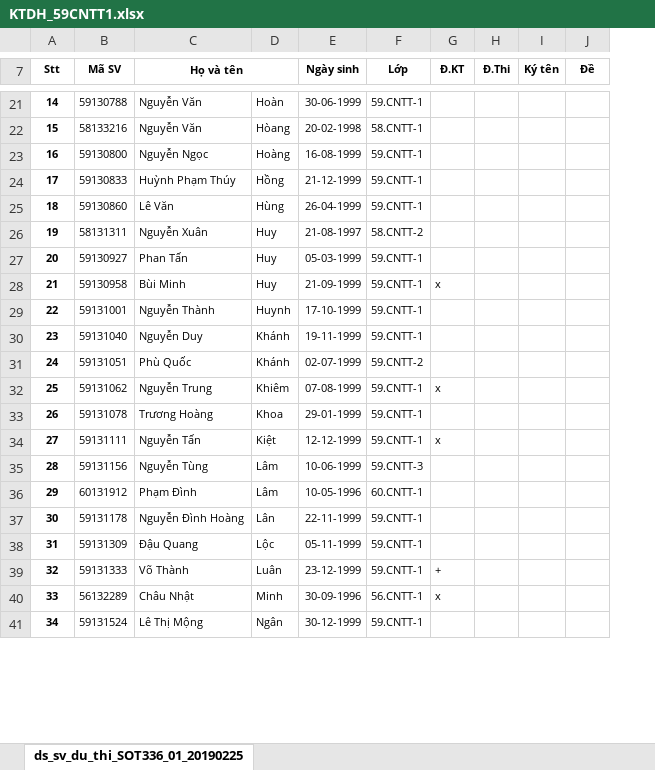
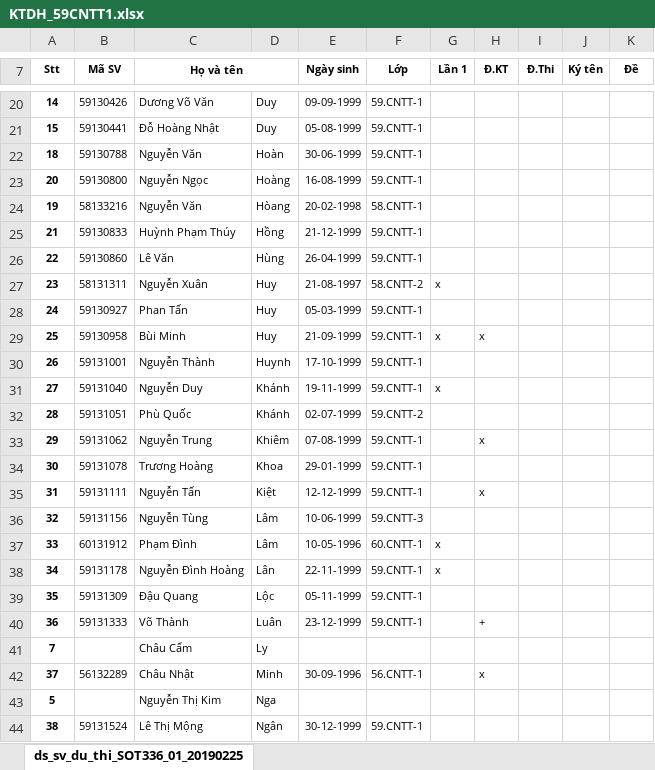
Before and after one commit to thinhdoanvu/ComputerGraphics, an Excel workbook: KTDH_59CNTT1.xlsx, sheet ds_sv_du_thi_SOT336_01_20190225, drawn as a sheet; only a part is shown, gaps mark what is left out; values as stored, in another font and other column widths than the file's, no borders; conditional formats not drawn; addresses are those after the commit; rows hold the shown columns only; the diff covers the shown part only; the diff names each change by its address in the sheet, - before the commit and + after, or states it on an @@ line.

```diff
--- a/KTDH_59CNTT1.xlsx (sheet ds_sv_du_thi_SOT336_01_20190225)
+++ b/KTDH_59CNTT1.xlsx (sheet ds_sv_du_thi_SOT336_01_20190225)
+column G (Lần 1), rows 27-38: x |  | x |  | x |  |  |  |  |  | x | x
-B20 (Mã SV): 59130788
+B20 (Mã SV): 59130426
-C20 (Họ và tên): Nguyễn Văn
+C20 (Họ và tên): Dương Võ Văn
-D20: Hoàn
+D20: Duy
-E20 (Ngày sinh): 30-06-1999
+E20 (Ngày sinh): 09-09-1999
-B21 (Mã SV): 58133216
+B21 (Mã SV): 59130441
-C21 (Họ và tên): Nguyễn Văn
+C21 (Họ và tên): Đỗ Hoàng Nhật
-D21: Hòang
+D21: Duy
-E21 (Ngày sinh): 20-02-1998
+E21 (Ngày sinh): 05-08-1999
-F21 (Lớp): 58.CNTT-1
+F21 (Lớp): 59.CNTT-1
+row 22: 18 | 59130788 | Nguyễn Văn | Hoàn | 30-06-1999 | 59.CNTT-1
-A23 (Stt): 16
+A23 (Stt): 20
+row 24: 19 | 58133216 | Nguyễn Văn | Hòang | 20-02-1998 | 58.CNTT-1
-A25 (Stt): 17
+A25 (Stt): 21
-A26 (Stt): 18
+A26 (Stt): 22
-A27 (Stt): 19
+A27 (Stt): 23
-A28 (Stt): 20
+A28 (Stt): 24
-A29 (Stt): 21
+A29 (Stt): 25
-A30 (Stt): 22
+A30 (Stt): 26
-A31 (Stt): 23
+A31 (Stt): 27
-A32 (Stt): 24
+A32 (Stt): 28
-A33 (Stt): 25
+A33 (Stt): 29
-A34 (Stt): 26
+A34 (Stt): 30
-A35 (Stt): 27
+A35 (Stt): 31
-A36 (Stt): 28
+A36 (Stt): 32
-A37 (Stt): 29
+A37 (Stt): 33
-A38 (Stt): 30
+A38 (Stt): 34
-A39 (Stt): 31
+A39 (Stt): 35
-A40 (Stt): 32
+A40 (Stt): 36
+row 41: 7 |  | Châu Cẩm | Ly
-A42 (Stt): 33
+A42 (Stt): 37
+row 43: 5 |  | Nguyễn Thị Kim | Nga
-A44 (Stt): 34
+A44 (Stt): 38
```
Also changed, not shown: 4 added rows, 3 removed rows and 57 edited cells elsewhere in this sheet.
